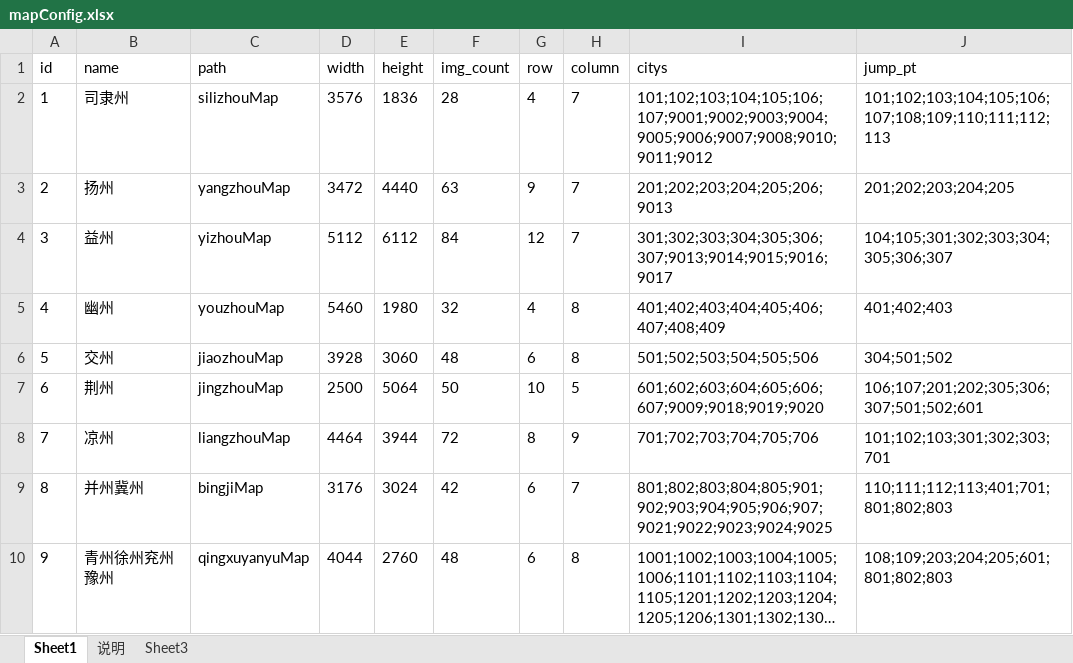
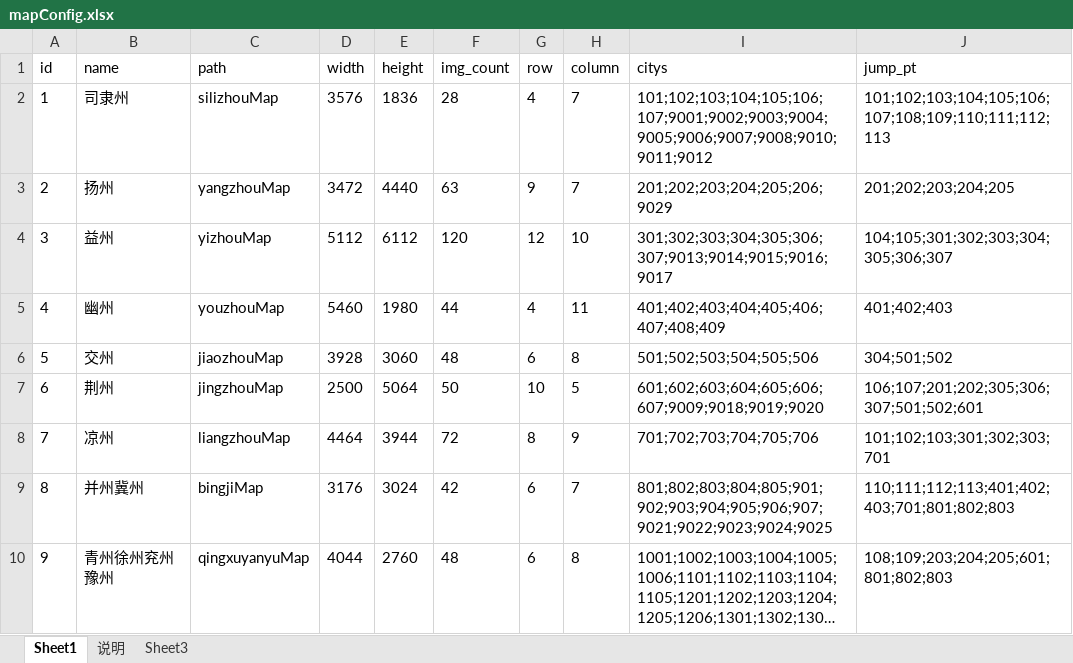
Before and after one commit to shilong1028/shilong1028.sanguo.io, an Excel workbook: tbl打包工具/excel/mapConfig.xlsx, sheet Sheet1, drawn as a sheet; long unchanged cells end in …; values as stored, in another font and other column widths than the file's, no borders; the diff names each change by its address in the sheet, - before the commit and + after, or states it on an @@ line.

```diff
--- a/tbl打包工具/excel/mapConfig.xlsx (sheet Sheet1)
+++ b/tbl打包工具/excel/mapConfig.xlsx (sheet Sheet1)
-I3 (citys): 201;202;203;204;205;206;9013
+I3 (citys): 201;202;203;204;205;206;9029
-F4 (img_count): 84
+F4 (img_count): 120
-H4 (column): 7
+H4 (column): 10
-F5 (img_count): 32
+F5 (img_count): 44
-H5 (column): 8
+H5 (column): 11
-J9 (jump_pt): 110;111;112;113;401;701;801;802;803
+J9 (jump_pt): 110;111;112;113;401;402;403;701;801;802;803
```
Also changed, not shown: tbl打包工具/excel/cityConfig.xlsx, tbl打包工具/excel/mapJumpConfig.xlsx, 16 other files.
